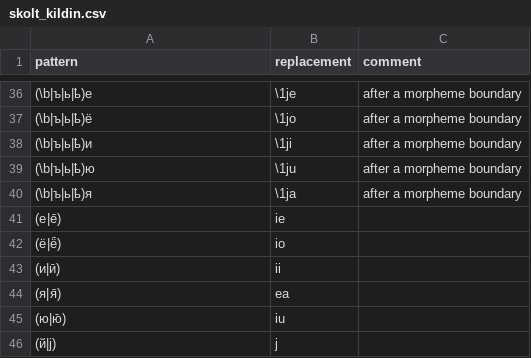
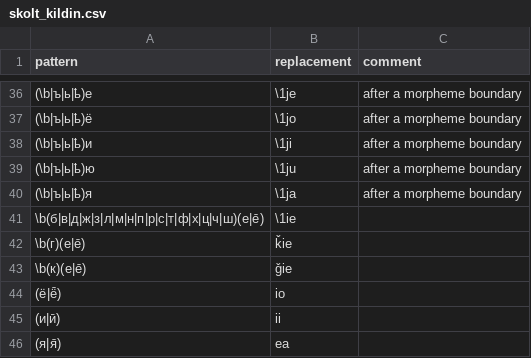
Before and after one commit to izvakomi/transliterate_saami, a CSV file: patterns/skolt_kildin.csv, drawn as a sheet; only a part is shown, gaps mark what is left out; the shorter side is filled out with more unchanged rows.

Commit message:
Update skolt_kildin.csv

```diff
--- a/patterns/skolt_kildin.csv
+++ b/patterns/skolt_kildin.csv
@@ -40,3 +40,5 @@ pattern,replacement,comment
 (\b|ъ|ь|ҍ)я,\1ja,after a morpheme boundary
-(е|е̄),ie,
+\b(б|в|д|ж|з|л|м|н|п|р|с|т|ф|х|ц|ч|ш)(е|е̄),\1ie,
+\b(г)(е|е̄),ǩie,
+\b(к)(е|е̄),ǧie,
 (ё|ё̄),io,
```
